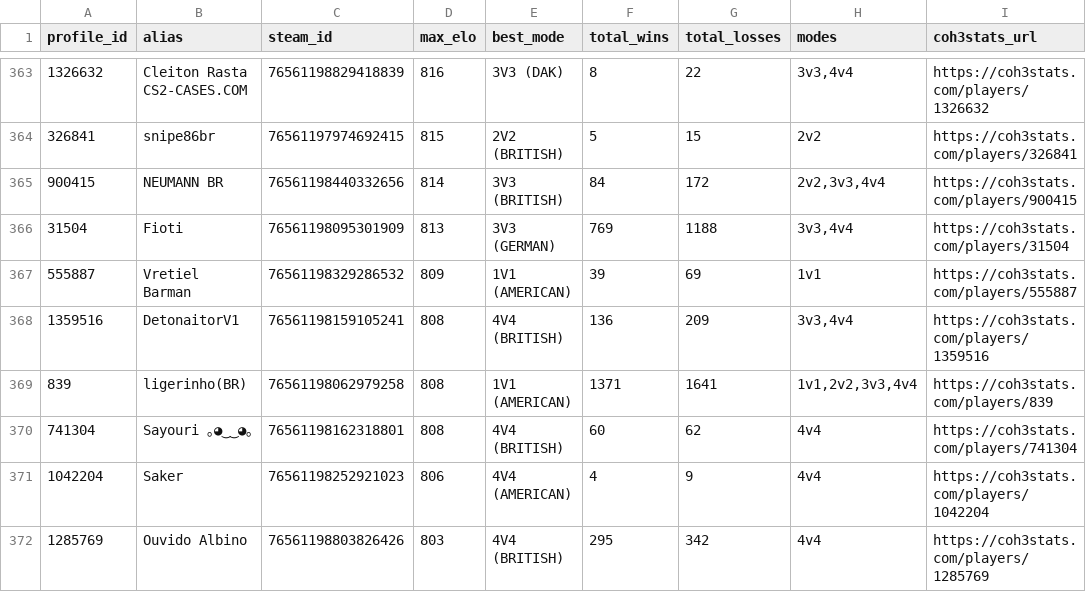
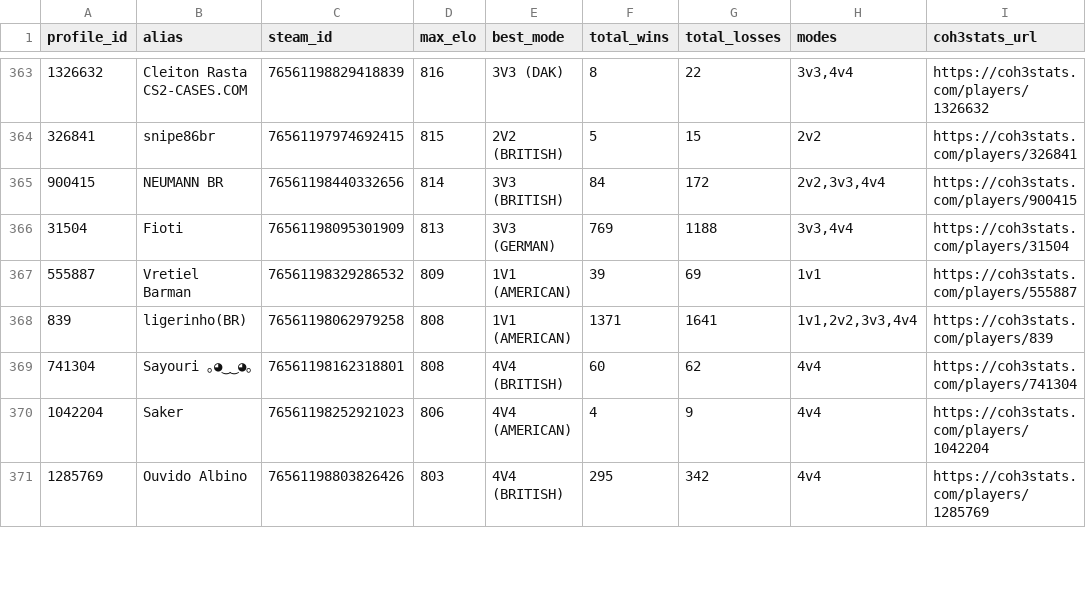
Before and after one commit to nigosky/coh3-br-tracker, a CSV file: jogadores_br_steam.csv, drawn as a sheet; only a part is shown, gaps mark what is left out; removed rows and columns are numbered as before the commit, all else as after; the diff covers the shown part only; the diff names each change by its address in the sheet, - before the commit and + after, or states it on an @@ line.

```diff
--- a/jogadores_br_steam.csv
+++ b/jogadores_br_steam.csv
-row 368: 1359516 | DetonaitorV1 | 76561198159105241 | 808 | 4V4 (BRITISH) | 136 | 209 | 3v3,4v4 | https://coh3stats.com/players/1359516
```
Also changed, not shown: 8 added rows, 7 removed rows and 19 edited cells elsewhere in this file, top20_br_por_modo.csv, 9 other files.
